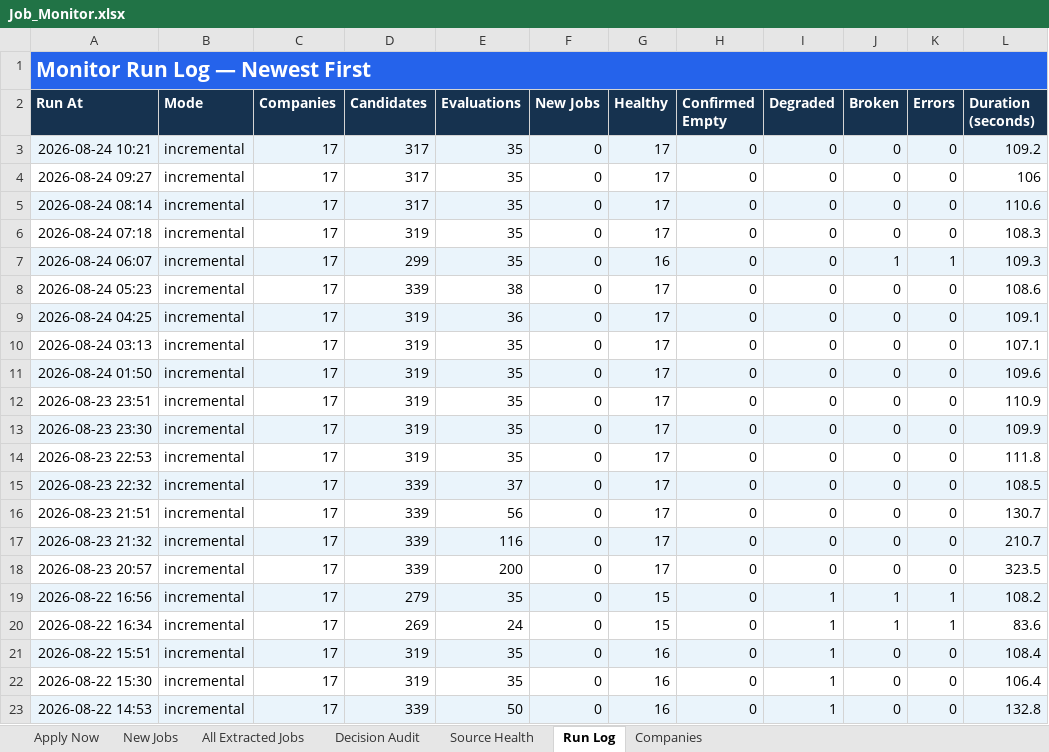
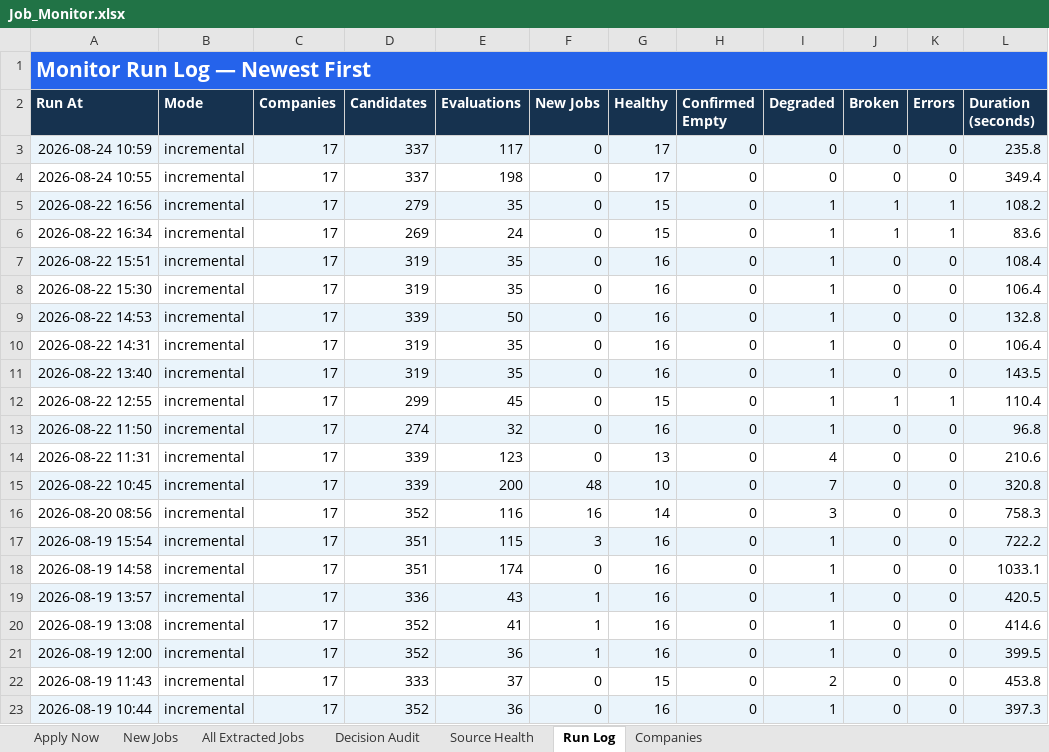
Before and after one commit to taran-dev4u/career-job-monitor, an Excel workbook: outputs/job-monitor/Job_Monitor.xlsx, sheet Run Log, drawn as a sheet; only a part is shown; the shorter side is filled out with more unchanged rows; values as stored, in another font and other column widths than the file's, no borders; table styles not drawn; removed rows and columns are numbered as before the commit, all else as after; the diff names each change by its address in the sheet, - before the commit and + after, or states it on an @@ line.

```diff
--- a/outputs/job-monitor/Job_Monitor.xlsx (sheet Run Log)
+++ b/outputs/job-monitor/Job_Monitor.xlsx (sheet Run Log)
-A3 (Run At): 2026-08-24 10:21
+A3 (Run At): 2026-08-24 10:59
-D3 (Candidates): 317
+D3 (Candidates): 337
-E3 (Evaluations): 35
+E3 (Evaluations): 117
-L3 (Duration (seconds)): 109.2
+L3 (Duration (seconds)): 235.8
-row 4: 2026-08-24 09:27 | incremental | 17 | 317 | 35 | 0 | 17 | 0 | 0 | 0 | 0 | 106
-row 5: 2026-08-24 08:14 | incremental | 17 | 317 | 35 | 0 | 17 | 0 | 0 | 0 | 0 | 110.6
-row 6: 2026-08-24 07:18 | incremental | 17 | 319 | 35 | 0 | 17 | 0 | 0 | 0 | 0 | 108.3
-row 7: 2026-08-24 06:07 | incremental | 17 | 299 | 35 | 0 | 16 | 0 | 0 | 1 | 1 | 109.3
-row 8: 2026-08-24 05:23 | incremental | 17 | 339 | 38 | 0 | 17 | 0 | 0 | 0 | 0 | 108.6
-row 9: 2026-08-24 04:25 | incremental | 17 | 319 | 36 | 0 | 17 | 0 | 0 | 0 | 0 | 109.1
-row 10: 2026-08-24 03:13 | incremental | 17 | 319 | 35 | 0 | 17 | 0 | 0 | 0 | 0 | 107.1
-A4 (Run At): 2026-08-24 01:50
+A4 (Run At): 2026-08-24 10:55
-A4:L4 fill: #EAF4FB
+A4:L4 fill: none
-D4 (Candidates): 319
+D4 (Candidates): 337
-E4 (Evaluations): 35
+E4 (Evaluations): 198
-L4 (Duration (seconds)): 109.6
+L4 (Duration (seconds)): 349.4
-row 12: 2026-08-23 23:51 | incremental | 17 | 319 | 35 | 0 | 17 | 0 | 0 | 0 | 0 | 110.9
-row 13: 2026-08-23 23:30 | incremental | 17 | 319 | 35 | 0 | 17 | 0 | 0 | 0 | 0 | 109.9
-row 14: 2026-08-23 22:53 | incremental | 17 | 319 | 35 | 0 | 17 | 0 | 0 | 0 | 0 | 111.8
-row 15: 2026-08-23 22:32 | incremental | 17 | 339 | 37 | 0 | 17 | 0 | 0 | 0 | 0 | 108.5
-row 16: 2026-08-23 21:51 | incremental | 17 | 339 | 56 | 0 | 17 | 0 | 0 | 0 | 0 | 130.7
-row 17: 2026-08-23 21:32 | incremental | 17 | 339 | 116 | 0 | 17 | 0 | 0 | 0 | 0 | 210.7
-row 18: 2026-08-23 20:57 | incremental | 17 | 339 | 200 | 0 | 17 | 0 | 0 | 0 | 0 | 323.5
```
Also changed, not shown: sheet Decision Audit, sheet Apply Now, sheet All Extracted Jobs, sheet Source Health, sheet New Jobs, 13 other files.
